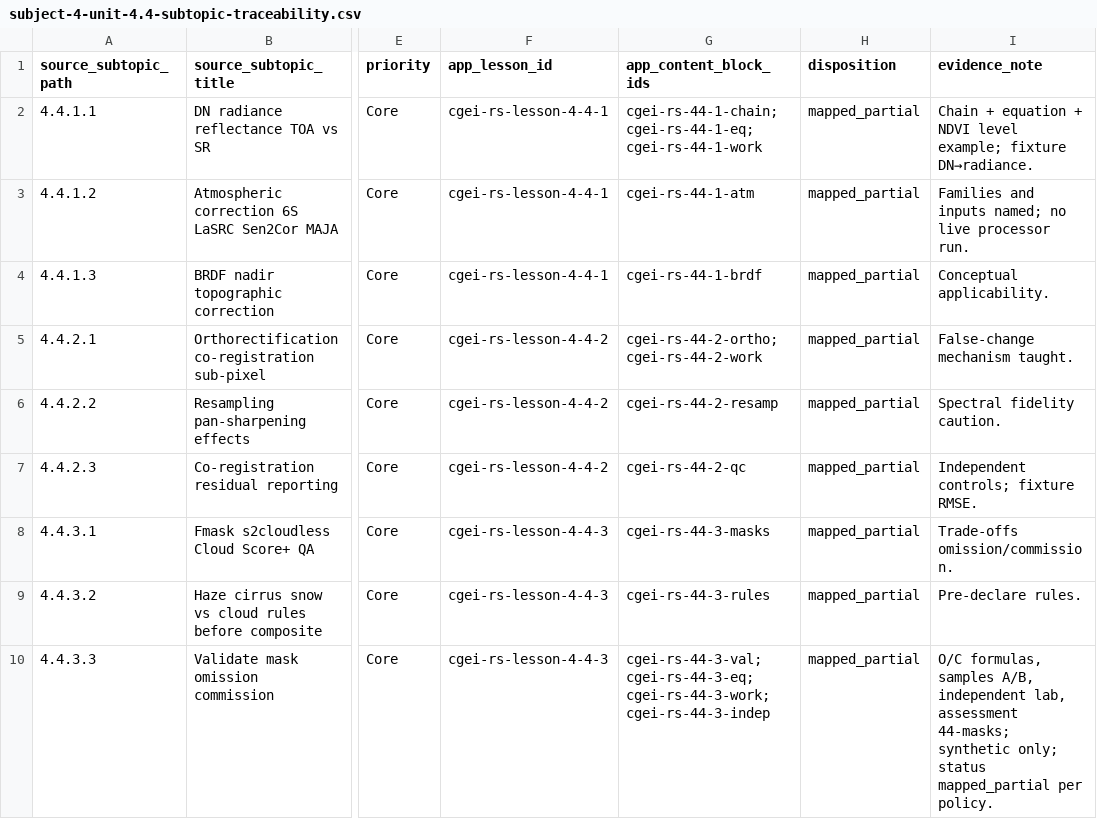
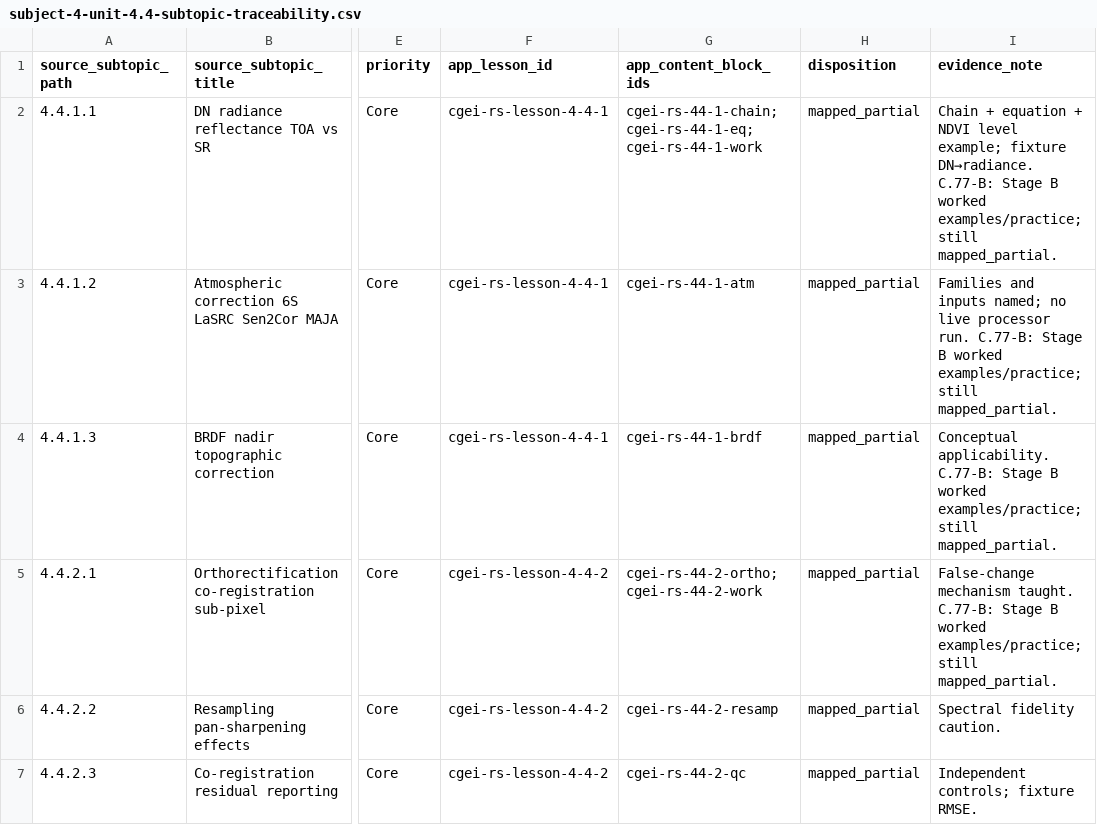
Before and after one commit to musab-shahid/my-study, a CSV file: docs/cgei/subject-4-unit-4.4-subtopic-traceability.csv, drawn as a sheet; only a part is shown, gaps mark what is left out; the shorter side is filled out with more unchanged rows; the diff names each change by its address in the sheet, - before the commit and + after, or states it on an @@ line.

```diff
--- a/docs/cgei/subject-4-unit-4.4-subtopic-traceability.csv
+++ b/docs/cgei/subject-4-unit-4.4-subtopic-traceability.csv
-I2 (evidence_note): …fixture DN→radiance.
+I2 (evidence_note): …fixture DN→radiance. C.77-B: Stage B worked examples/practice; still mapped_partial.
-I3 (evidence_note): …processor run.
+I3 (evidence_note): …processor run. C.77-B: Stage B worked examples/practice; still mapped_partial.
-I4 (evidence_note): Conceptual applicability.
+I4 (evidence_note): Conceptual applicability. C.77-B: Stage B worked examples/practice; still mapped_partial.
-I5 (evidence_note): …mechanism taught.
+I5 (evidence_note): …mechanism taught. C.77-B: Stage B worked examples/practice; still mapped_partial.
```
Also changed, not shown: docs/cgei/subject-4-unit-4.3-subtopic-traceability.csv, 4 other files.
